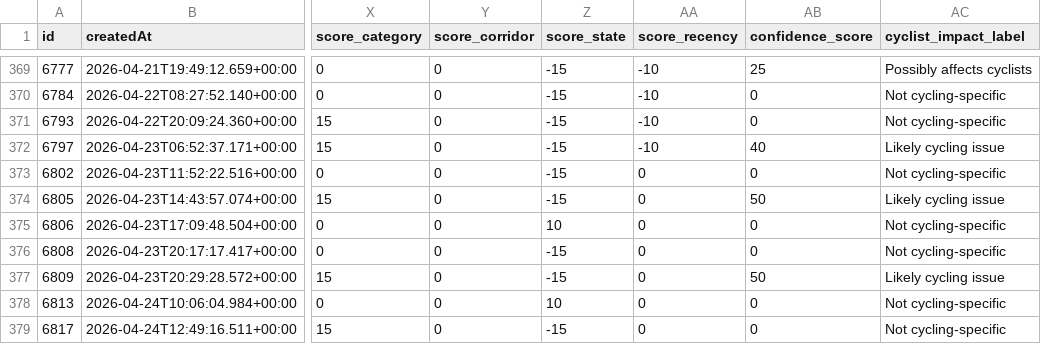
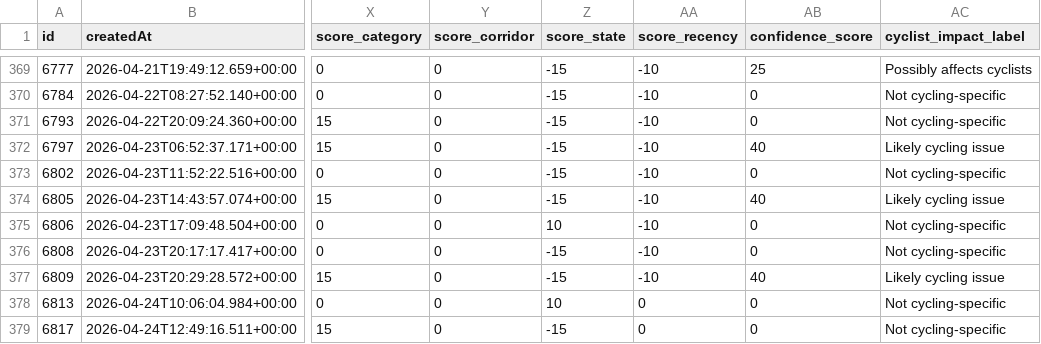
Before and after one commit to Fatih0234/oldenburg-stadt, a CSV file: classified_reports.csv, drawn as a sheet; only a part is shown, gaps mark what is left out; the diff names each change by its address in the sheet, - before the commit and + after, or states it on an @@ line.

```diff
--- a/classified_reports.csv
+++ b/classified_reports.csv
-AA373:AA377 (score_recency): 0
+AA373:AA377 (score_recency): -10
-AB374 (confidence_score): 50
+AB374 (confidence_score): 40
-AB377 (confidence_score): 50
+AB377 (confidence_score): 40
```
Also changed, not shown: 2 other files.
